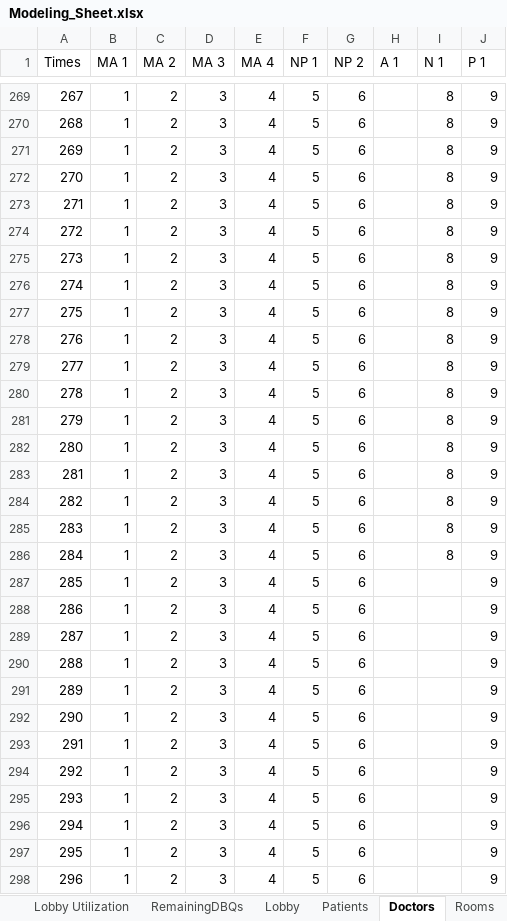
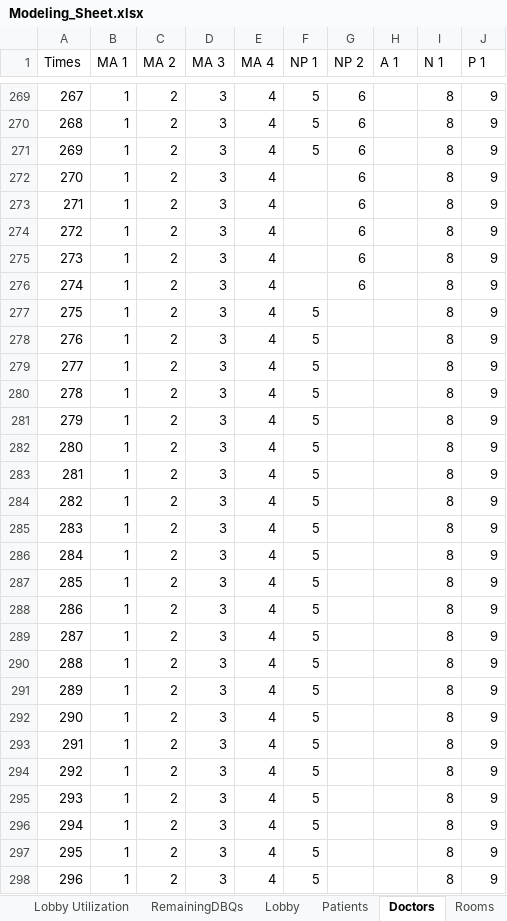
Before and after one commit to eshantewari/VA, an Excel workbook: Modeling_Sheet.xlsx, sheet Doctors, drawn as a sheet; only a part is shown, gaps mark what is left out; values as stored, in another font and other column widths than the file's, no borders; table styles not drawn; the diff covers the shown part only; the diff names each change by its address in the sheet, - before the commit and + after, or states it on an @@ line.

```diff
--- a/Modeling_Sheet.xlsx (sheet Doctors)
+++ b/Modeling_Sheet.xlsx (sheet Doctors)
-F272:F276 (NP 1): 5
+F272:F276 (NP 1): (empty)
-G277:G298 (NP 2): 6
+G277:G298 (NP 2): (empty)
-I287:I298 (N 1): (empty)
+I287:I298 (N 1): 8
```
Also changed, not shown: 731 edited cells elsewhere in this sheet, sheet Patients, sheet Rooms, sheet Lobby, sheet RemainingDBQs, sheet DoctorWastage, sheet InOutTimes, 3 more sheets, other sheet tabs, charts or pictures, 5 other files.
